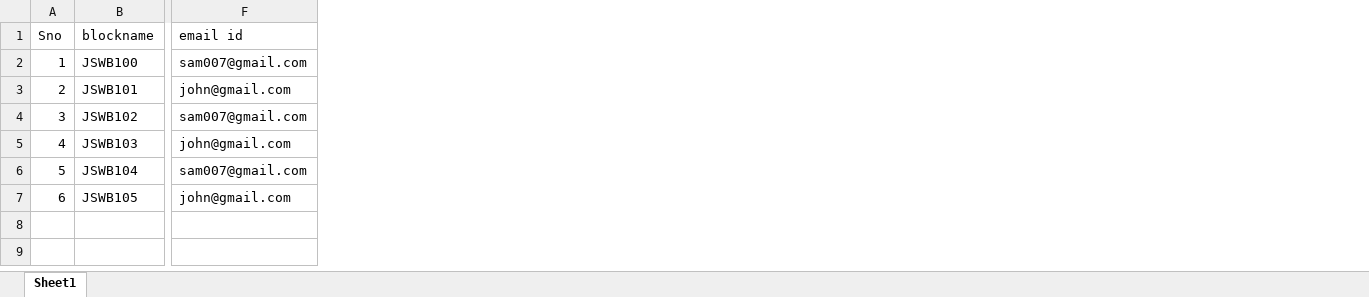
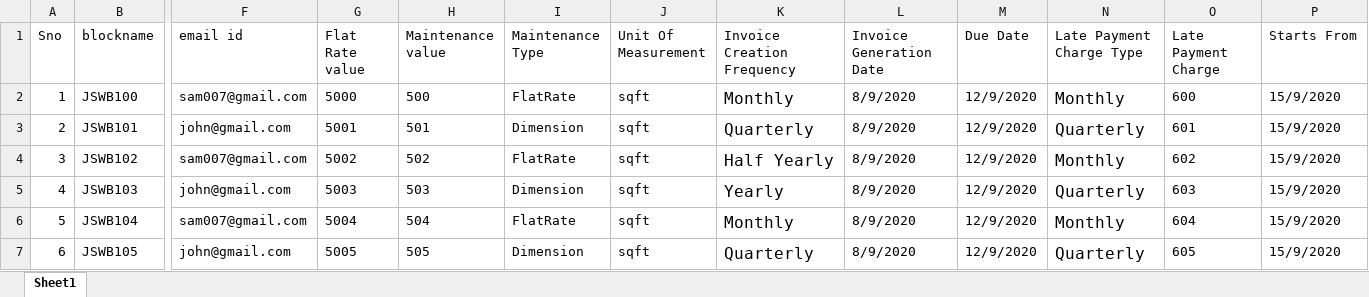
Before and after one commit to sowmyapadmanabuni/OyeSocietyWeb, an Excel workbook: src/assets/Excel/Demo_Block_Detailstemplate_New.xlsx, sheet Sheet1, drawn as a sheet; only a part is shown, gaps mark what is left out; values as stored, in another font and other column widths than the file's, no borders; the diff names each change by its address in the sheet, - before the commit and + after, or states it on an @@ line.

```diff
--- a/src/assets/Excel/Demo_Block_Detailstemplate_New.xlsx (sheet Sheet1)
+++ b/src/assets/Excel/Demo_Block_Detailstemplate_New.xlsx (sheet Sheet1)
+column G (Flat Rate value), rows 2-7: 5000 | 5001 | 5002 | 5003 | 5004 | 5005
+column H (Maintenance value), rows 2-7: 500 | 501 | 502 | 503 | 504 | 505
+column I (Maintenance Type), rows 2-7: FlatRate | Dimension | FlatRate | Dimension | FlatRate | Dimension
+column J (Unit Of Measurement), rows 2-7: all sqft
+column K (Invoice Creation Frequency), rows 2-7: Monthly | Quarterly | Half Yearly | Yearly | Monthly | Quarterly
+column L (Invoice Generation Date), rows 2-7: all 8/9/2020
+column M (Due Date), rows 2-7: all 12/9/2020
+column N (Late Payment Charge Type), rows 2-7: Monthly | Quarterly | Monthly | Quarterly | Monthly | Quarterly
+column O (Late Payment Charge), rows 2-7: 600 | 601 | 602 | 603 | 604 | 605
+column P (Starts From), rows 2-7: all 15/9/2020
```
Also changed, not shown: 3 other files.
